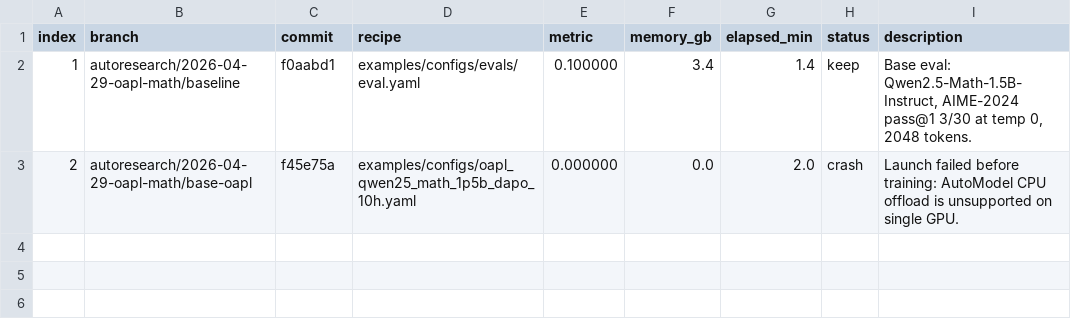
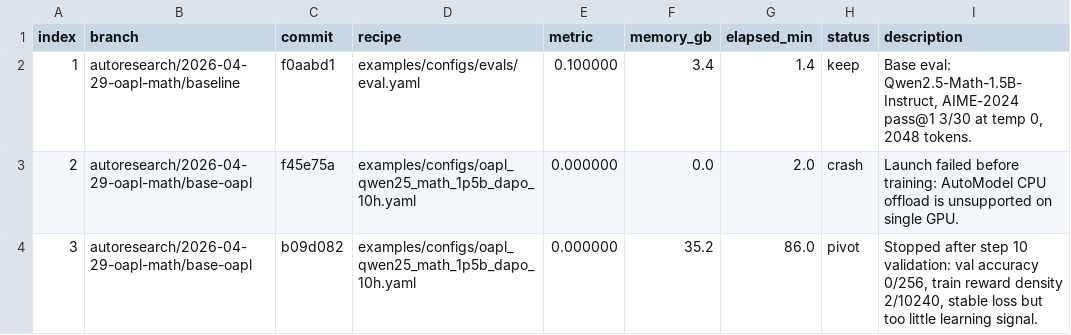
Before and after one commit to vinhngx/RL, a TSV file: reports/oapl_autoresearch_20260429.tsv, drawn as a sheet.

```diff
--- a/reports/oapl_autoresearch_20260429.tsv
+++ b/reports/oapl_autoresearch_20260429.tsv
@@ -3 +3,2 @@ index	branch	commit	recipe	metric	memory_gb	elapsed_min	status	description
 2	autoresearch/2026-04-29-oapl-math/base-oapl	f45e75a	examples/configs/oapl_qwen25_math_1p5b_dapo_10h.yaml	0.000000	0.0	2.0	crash	Launch failed before training: AutoModel CPU offload is unsupported on single GPU.
+3	autoresearch/2026-04-29-oapl-math/base-oapl	b09d082	examples/configs/oapl_qwen25_math_1p5b_dapo_10h.yaml	0.000000	35.2	86.0	pivot	Stopped after step 10 validation: val accuracy 0/256, train reward density 2/10240, stable loss but too little learning signal.
```
Also changed, not shown: 1 other file.
